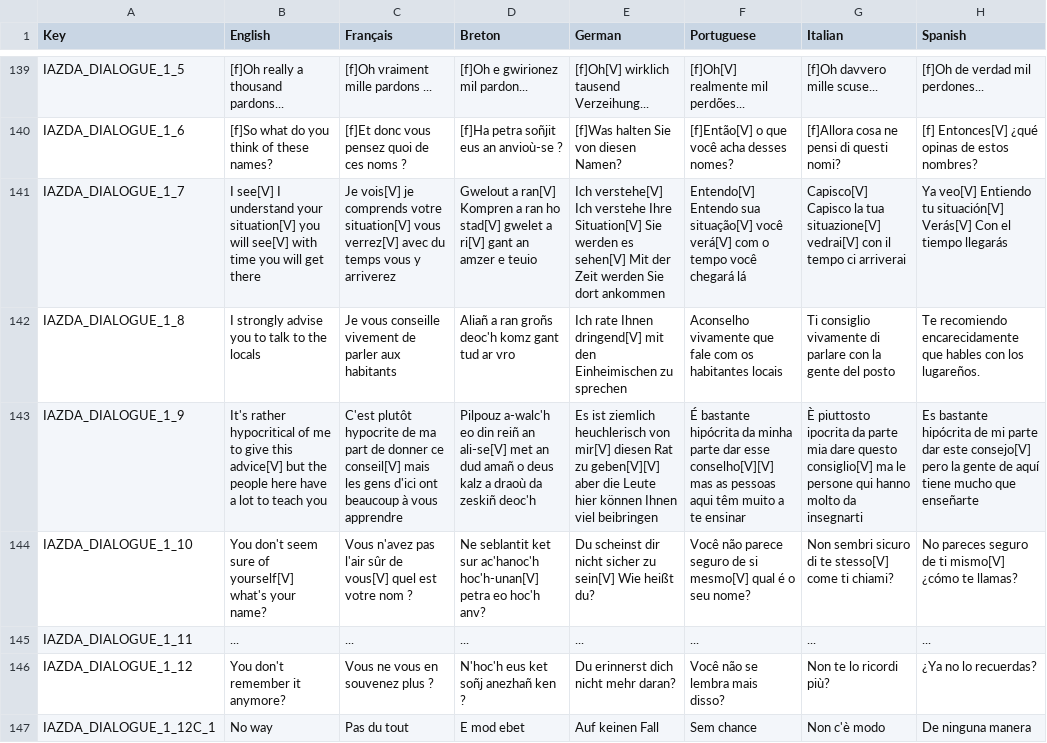
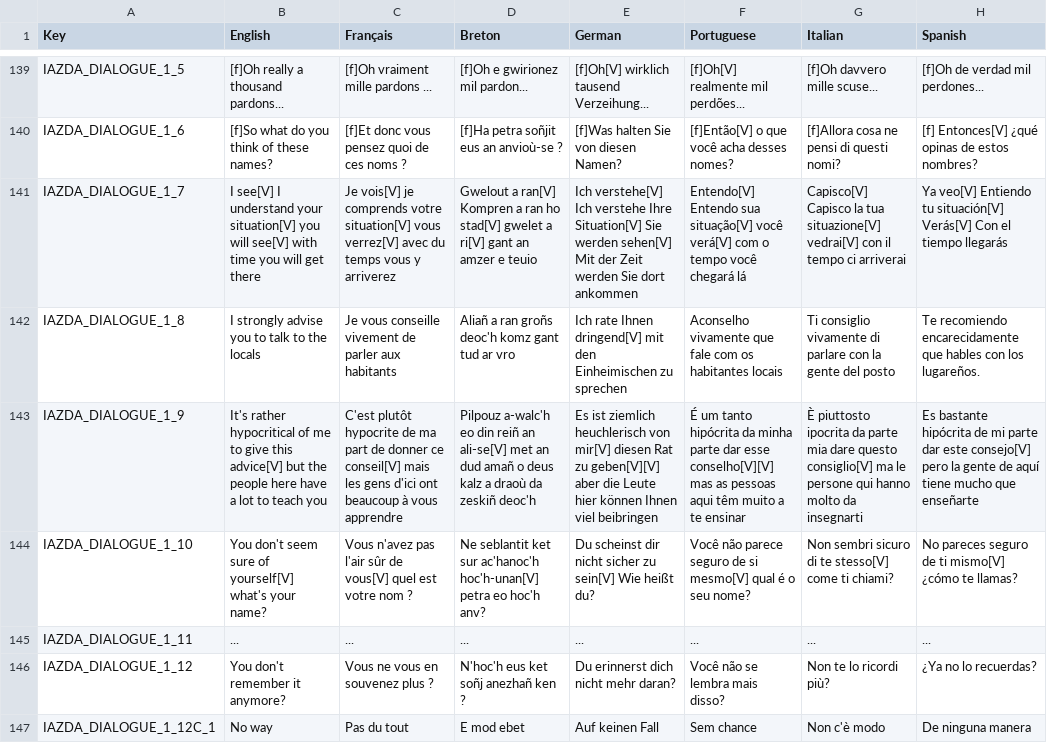
Before and after one commit to Polissages-de-Couilles/Reflets-Oublies, a CSV file: Assets/Resources/Localization.csv, drawn as a sheet; only a part is shown, gaps mark what is left out; the diff covers the shown part only; the diff names each change by its address in the sheet, - before the commit and + after, or states it on an @@ line.

```diff
--- a/Assets/Resources/Localization.csv
+++ b/Assets/Resources/Localization.csv
-E141 (German): …Sie werden es sehen[V] Mit…
+E141 (German): …Sie werden sehen[V] Mit…
-F143 (Portuguese): É bastante hipócrita da…
+F143 (Portuguese): É um tanto hipócrita da…
```
Also changed, not shown: 19 edited cells elsewhere in this file, 5 other files.
